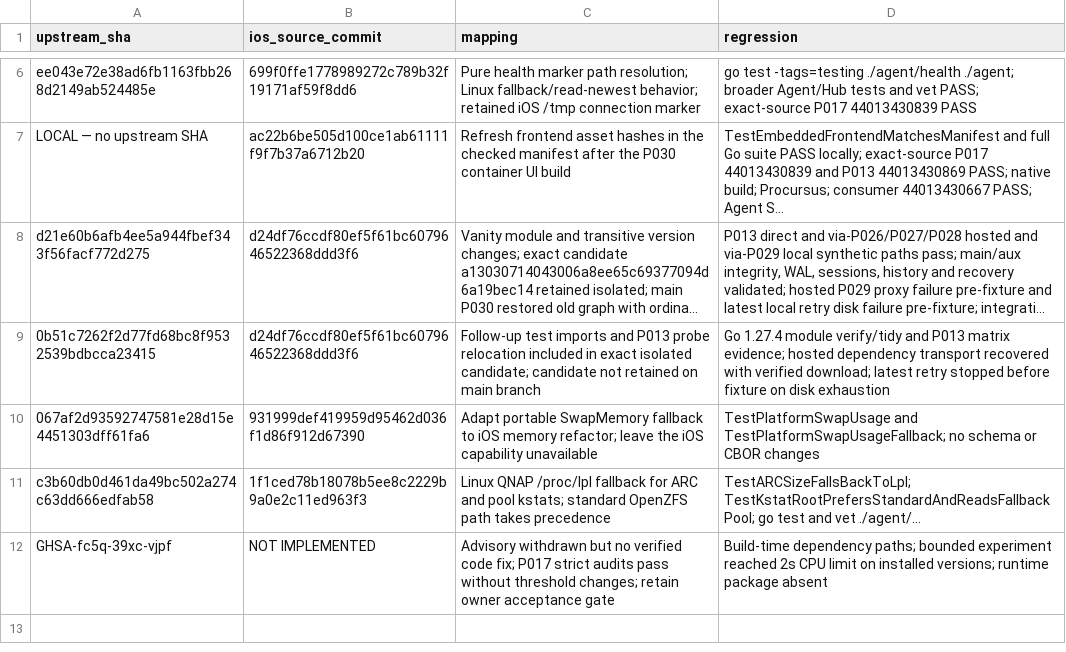
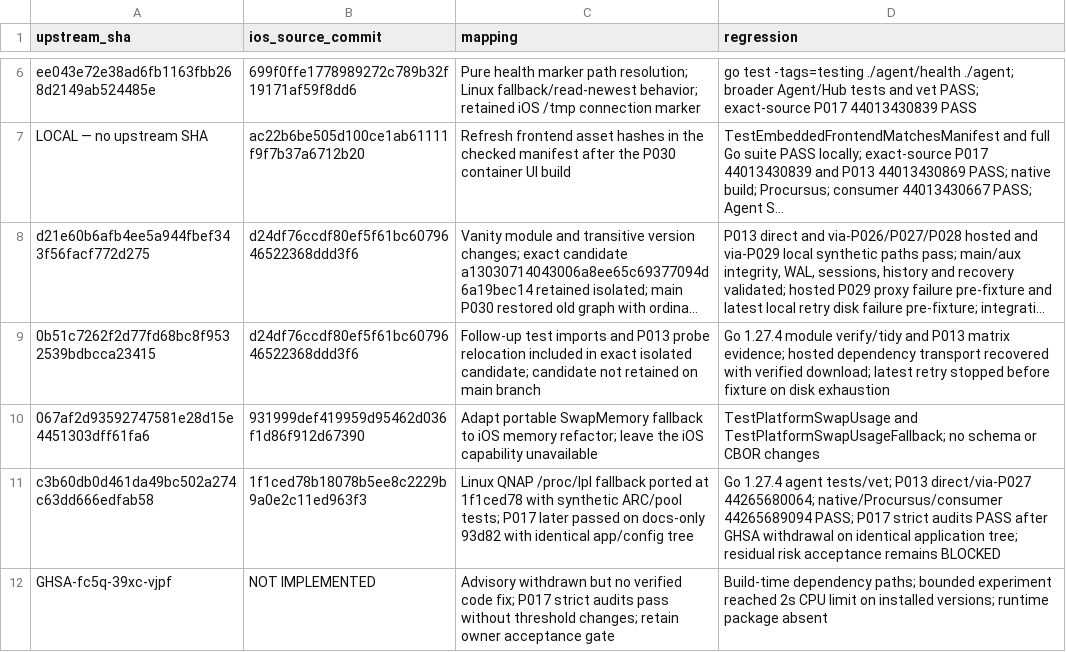
Before and after one commit to nghianguyen150612/Beszel-iOS, a CSV file: docs/ios-p030-commit-map.csv, drawn as a sheet; only a part is shown, gaps mark what is left out; long unchanged cells end in …; the diff names each change by its address in the sheet, - before the commit and + after, or states it on an @@ line.

```diff
--- a/docs/ios-p030-commit-map.csv
+++ b/docs/ios-p030-commit-map.csv
-C11 (mapping): …/proc/lpl fallback for ARC and pool kstats; standard OpenZFS path takes precedence
+C11 (mapping): …/proc/lpl fallback ported at 1f1ced78 with synthetic ARC/pool tests; P017 later passed on docs-only 93d82 with identical app/config tree
-D11 (regression): TestARCSizeFallsBackToLpl; TestKstatRootPrefersStandardAndReadsFallbackPool; go test and vet ./agent/...
+D11 (regression): Go 1.27.4 agent tests/vet; P013 direct/via-P027 44265680064; native/Procursus/consumer 44265689094 PASS; P017 strict audits PASS after GHSA withdrawal on identical application tree; residual risk acceptance remains BLOCKED
```
Also changed, not shown: docs/ios-p030-upstream-ledger.csv, 1 other file.
